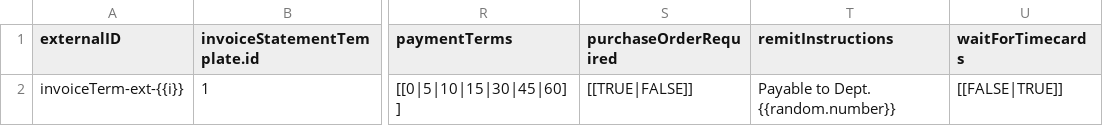
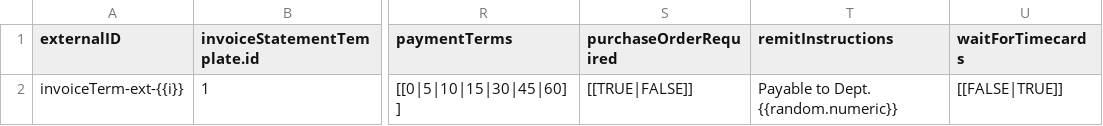
Before and after one commit to bullhorn/dataloader-faker, a CSV file: templates/InvoiceTerm.csv, drawn as a sheet; only a part is shown, gaps mark what is left out; the diff names each change by its address in the sheet, - before the commit and + after, or states it on an @@ line.

```diff
--- a/templates/InvoiceTerm.csv
+++ b/templates/InvoiceTerm.csv
-T2 (remitInstructions): Payable to Dept. {{random.number}}
+T2 (remitInstructions): Payable to Dept. {{random.numeric}}
```
Also changed, not shown: templates/BillingProfile.csv, templates/Candidate.csv, 6 other files.
